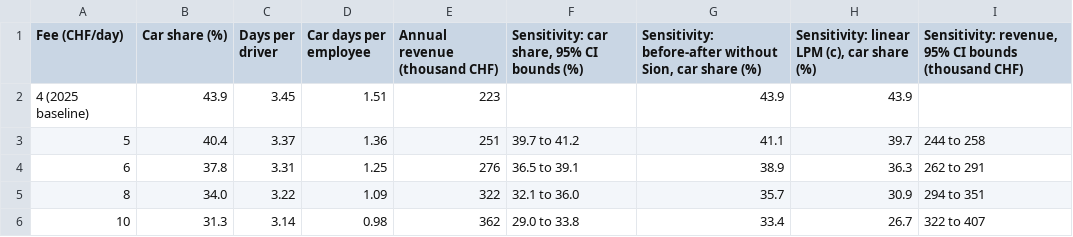
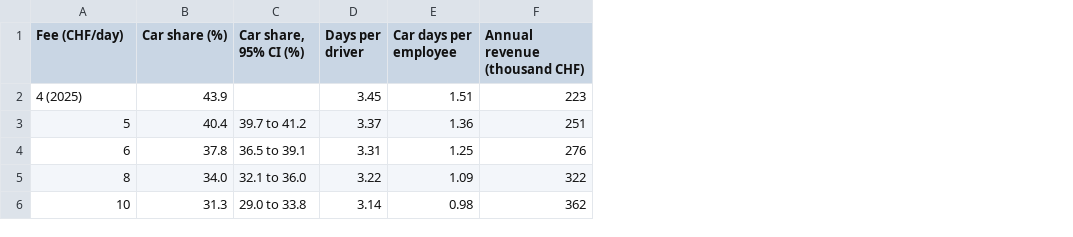
Before and after one commit to AndrewEberhardt/Public_Policy_Project, a CSV file: output/tables/table_D1.csv, drawn as a sheet; removed rows and columns are numbered as before the commit, all else as after; the diff names each change by its address in the sheet, - before the commit and + after, or states it on an @@ line.

```diff
--- a/output/tables/table_D1.csv
+++ b/output/tables/table_D1.csv
+column C (Car share, 95% CI (%)), rows 3-6: 39.7 to 41.2 | 36.5 to 39.1 | 32.1 to 36.0 | 29.0 to 33.8
-column F, rows 1-6: Sensitivity: car share, 95% CI bounds (%) |  | 39.7 to 41.2 | 36.5 to 39.1 | 32.1 to 36.0 | 29.0 to 33.8
-column G, rows 1-6: Sensitivity: before-after without Sion, car share (%) | 43.9 | 41.1 | 38.9 | 35.7 | 33.4
-column H, rows 1-6: Sensitivity: linear LPM (c), car share (%) | 43.9 | 39.7 | 36.3 | 30.9 | 26.7
-column I, rows 1-6: Sensitivity: revenue, 95% CI bounds (thousand CHF) |  | 244 to 258 | 262 to 291 | 294 to 351 | 322 to 407
-A2 (Fee (CHF/day)): 4 (2025 baseline)
+A2 (Fee (CHF/day)): 4 (2025)
```
Also changed, not shown: 4 other files.
